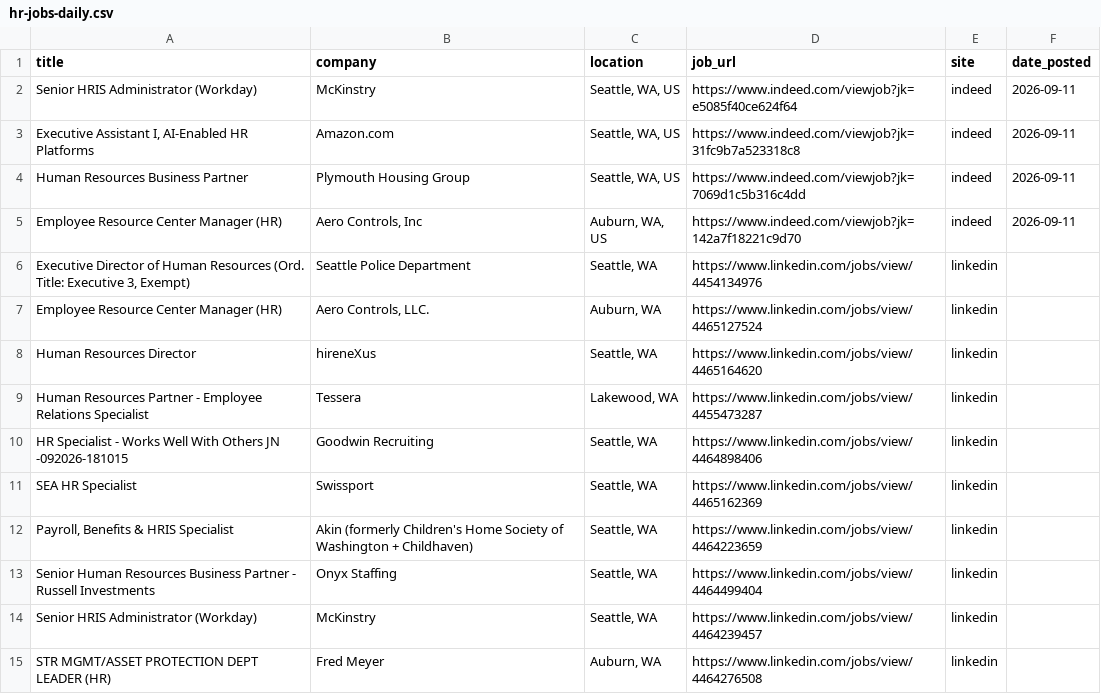
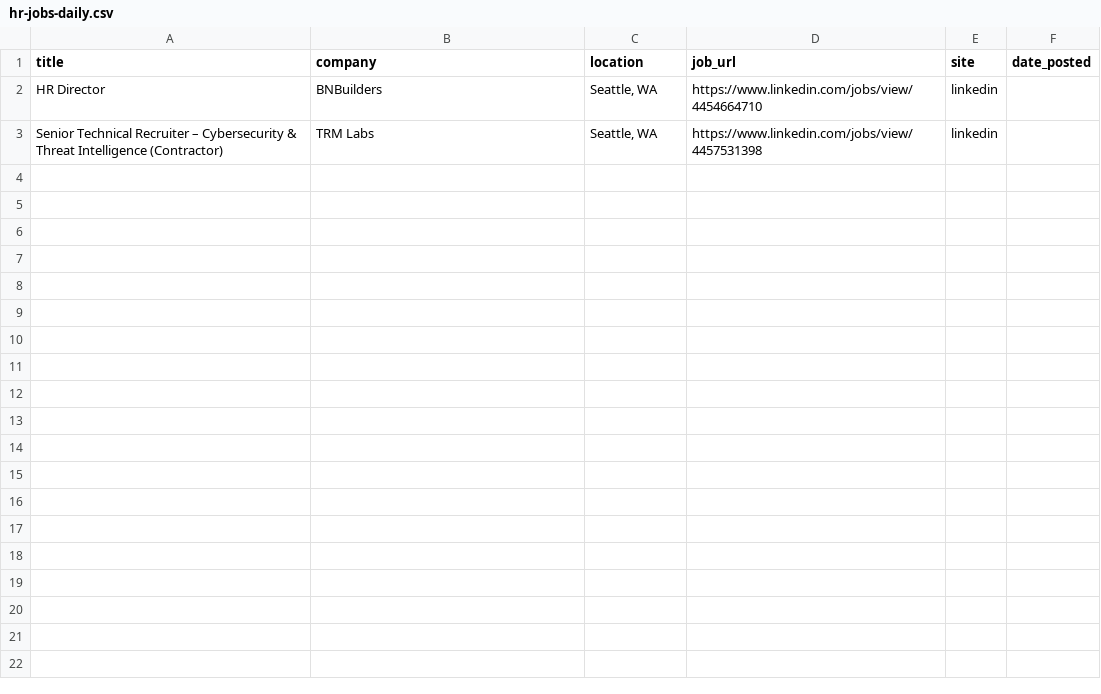
Before and after one commit to ayakacall/prospector, a CSV file: data/hr-jobs-daily.csv, drawn as a sheet.

```diff
--- a/data/hr-jobs-daily.csv
+++ b/data/hr-jobs-daily.csv
@@ -1,15 +1,3 @@
 title,company,location,job_url,site,date_posted
-Senior HRIS Administrator (Workday),McKinstry,"Seattle, WA, US",https://www.indeed.com/viewjob?jk=e5085f40ce624f64,indeed,2026-09-11
-"Executive Assistant I, AI-Enabled HR Platforms",Amazon.com,"Seattle, WA, US",https://www.indeed.com/viewjob?jk=31fc9b7a523318c8,indeed,2026-09-11
-Human Resources Business Partner,Plymouth Housing Group,"Seattle, WA, US",https://www.indeed.com/viewjob?jk=7069d1c5b316c4dd,indeed,2026-09-11
-Employee Resource Center Manager (HR),"Aero Controls, Inc","Auburn, WA, US",https://www.indeed.com/viewjob?jk=142a7f18221c9d70,indeed,2026-09-11
-"Executive Director of Human Resources (Ord. Title: Executive 3, Exempt)",Seattle Police Department,"Seattle, WA",https://www.linkedin.com/jobs/view/4454134976,linkedin,
-Employee Resource Center Manager (HR),"Aero Controls, LLC.","Auburn, WA",https://www.linkedin.com/jobs/view/4465127524,linkedin,
-Human Resources Director,hireneXus,"Seattle, WA",https://www.linkedin.com/jobs/view/4465164620,linkedin,
-Human Resources Partner - Employee Relations Specialist,Tessera,"Lakewood, WA",https://www.linkedin.com/jobs/view/4455473287,linkedin,
-HR Specialist - Works Well With Others JN -092026-181015,Goodwin Recruiting,"Seattle, WA",https://www.linkedin.com/jobs/view/4464898406,linkedin,
-SEA HR Specialist,Swissport,"Seattle, WA",https://www.linkedin.com/jobs/view/4465162369,linkedin,
-"Payroll, Benefits & HRIS Specialist",Akin (formerly Children's Home Society of Washington + Childhaven),"Seattle, WA",https://www.linkedin.com/jobs/view/4464223659,linkedin,
-Senior Human Resources Business Partner - Russell Investments,Onyx Staffing,"Seattle, WA",https://www.linkedin.com/jobs/view/4464499404,linkedin,
-Senior HRIS Administrator (Workday),McKinstry,"Seattle, WA",https://www.linkedin.com/jobs/view/4464239457,linkedin,
-STR MGMT/ASSET PROTECTION DEPT LEADER (HR),Fred Meyer,"Auburn, WA",https://www.linkedin.com/jobs/view/4464276508,linkedin,
+HR Director,BNBuilders,"Seattle, WA",https://www.linkedin.com/jobs/view/4454664710,linkedin,
+Senior Technical Recruiter – Cybersecurity & Threat Intelligence (Contractor),TRM Labs,"Seattle, WA",https://www.linkedin.com/jobs/view/4457531398,linkedin,
```
